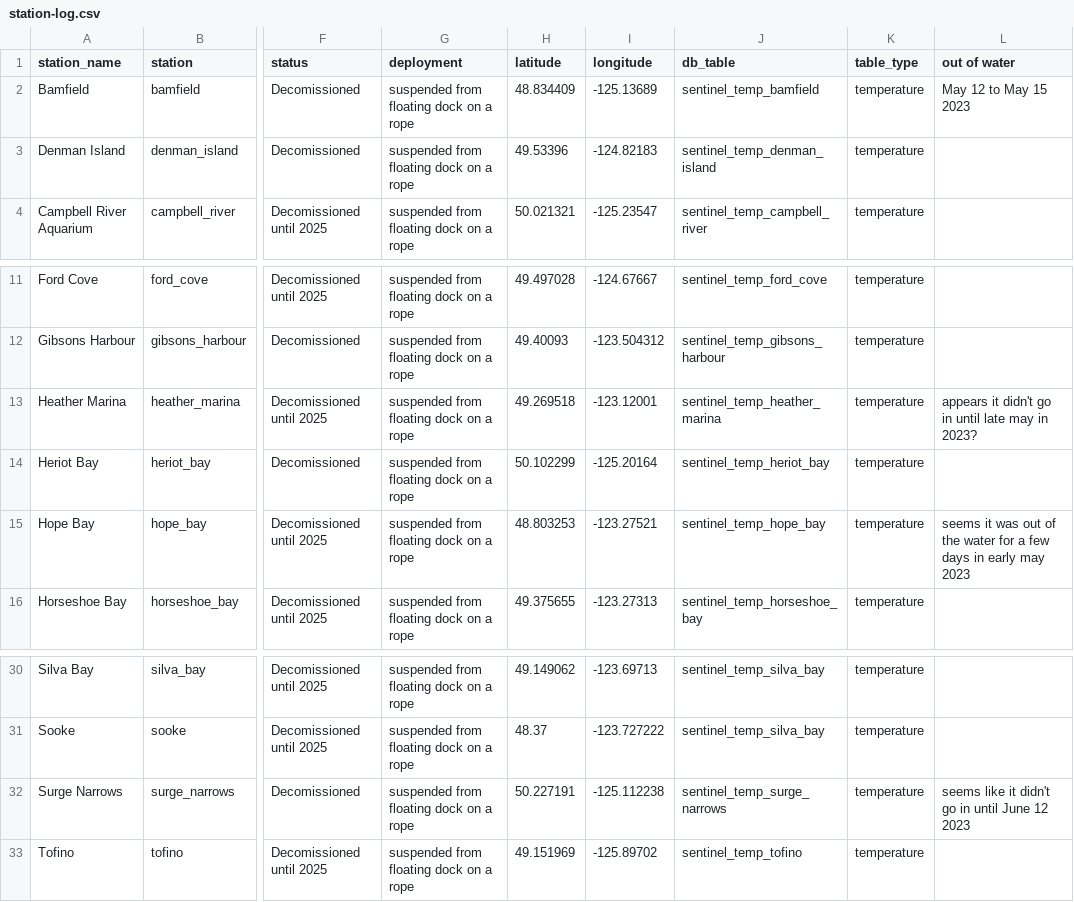
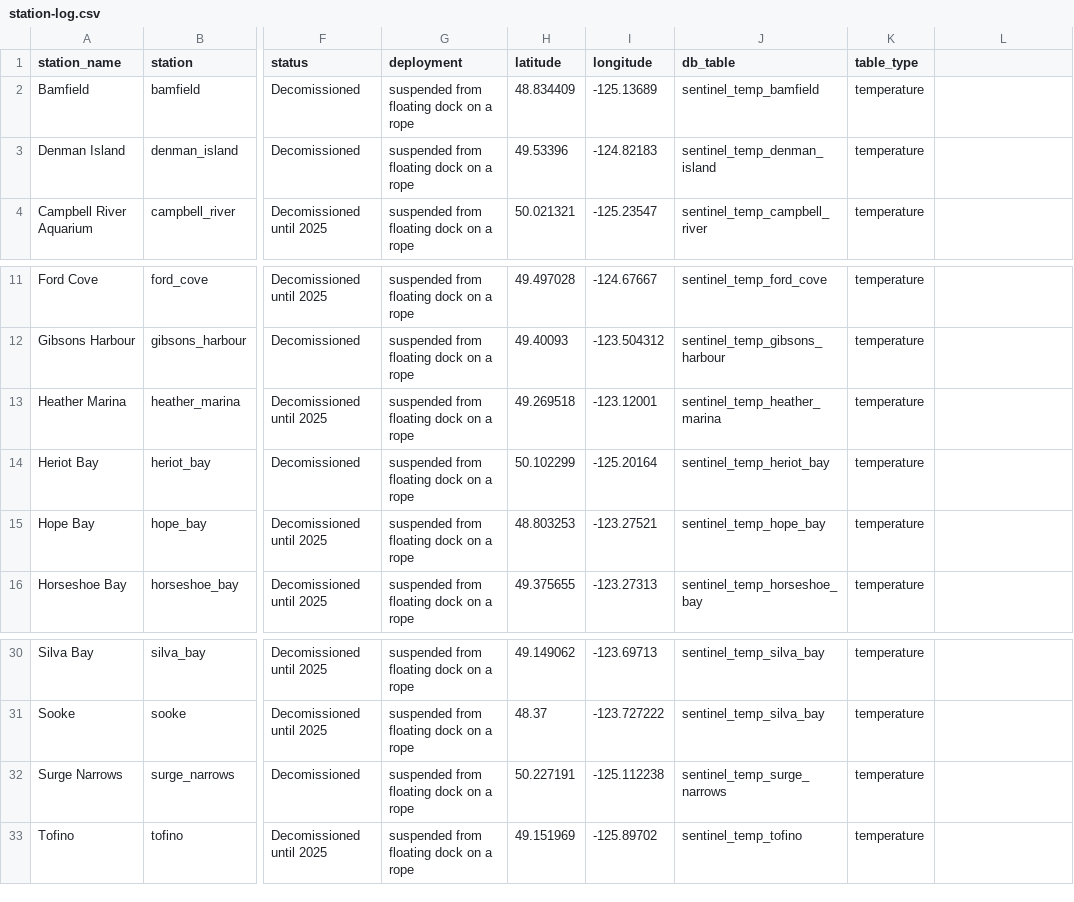
Before and after one commit to HakaiInstitute/sentinels-sensor-data, a CSV file: station-log.csv, drawn as a sheet; only a part is shown, gaps mark what is left out; the diff names each change by its address in the sheet, - before the commit and + after, or states it on an @@ line.

```diff
--- a/station-log.csv
+++ b/station-log.csv
-L1: out of water
+L1: (empty)
-L2: May 12 to May 15 2023
+L2: (empty)
-L13: appears it didn't go in until late may in 2023?
+L13: (empty)
-L15: seems it was out of the water for a few days in early may 2023
+L15: (empty)
-L32: seems like it didn't go in until June 12 2023
+L32: (empty)
```
Also changed, not shown: 1 other file.
